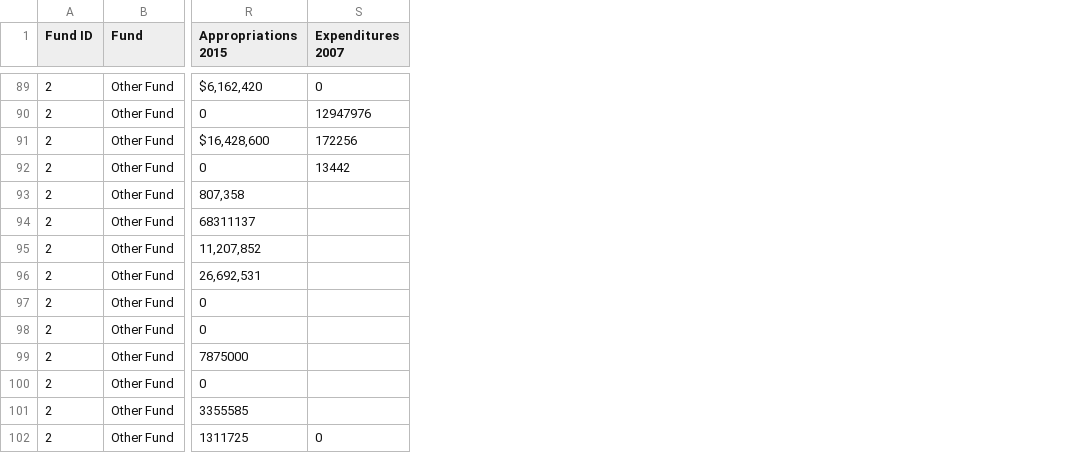
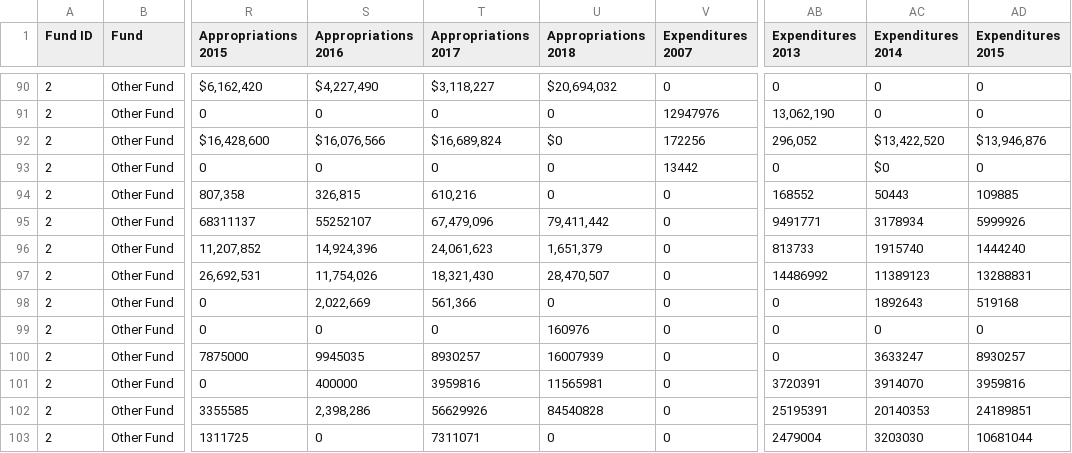
Before and after one commit to datamade/bigeasy-budget, a CSV file: data/big_easy_budget_breakdown.csv, drawn as a sheet; only a part is shown, gaps mark what is left out; addresses are those after the commit; the diff covers the shown part only; the diff names each change by its address in the sheet, - before the commit and + after, or states it on an @@ line.

```diff
--- a/data/big_easy_budget_breakdown.csv
+++ b/data/big_easy_budget_breakdown.csv
+column S (Appropriations 2016), rows 90-103: $4,227,490 | 0 | $16,076,566 | 0 | 326,815 | 55252107 | 14,924,396 | 11,754,026 | 2,022,669 | 0 | 9945035 | 400000 | 2,398,286 | 0
+column T (Appropriations 2017), rows 90-103: $3,118,227 | 0 | $16,689,824 | 0 | 610,216 | 67,479,096 | 24,061,623 | 18,321,430 | 561,366 | 0 | 8930257 | 3959816 | 56629926 | 7311071
+column U (Appropriations 2018), rows 90-103: $20,694,032 | 0 | $0 | 0 | 0 | 79,411,442 | 1,651,379 | 28,470,507 | 0 | 160976 | 16007939 | 11565981 | 84540828 | 0
+column AB (Expenditures 2013), rows 90-103: 0 | 13,062,190 | 296,052 | 0 | 168552 | 9491771 | 813733 | 14486992 | 0 | 0 | 0 | 3720391 | 25195391 | 2479004
+column AC (Expenditures 2014), rows 90-103: 0 | 0 | $13,422,520 | $0 | 50443 | 3178934 | 1915740 | 11389123 | 1892643 | 0 | 3633247 | 3914070 | 20140353 | 3203030
+column AD (Expenditures 2015), rows 90-103: 0 | 0 | $13,946,876 | 0 | 109885 | 5999926 | 1444240 | 13288831 | 519168 | 0 | 8930257 | 3959816 | 24189851 | 10681044
-V94:V102 (Expenditures 2007): (empty)
+V94:V102 (Expenditures 2007): 0
```
Also changed, not shown: 1 added row and 10 edited cells elsewhere in this file, data/big_easy_budget_cleaned.csv, 2 other files.
